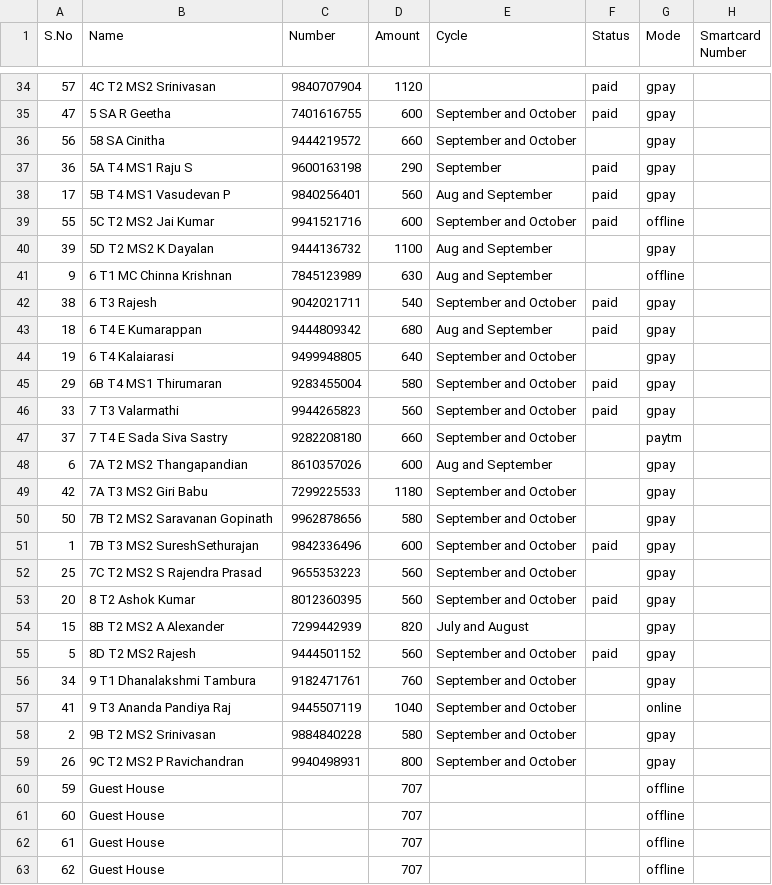
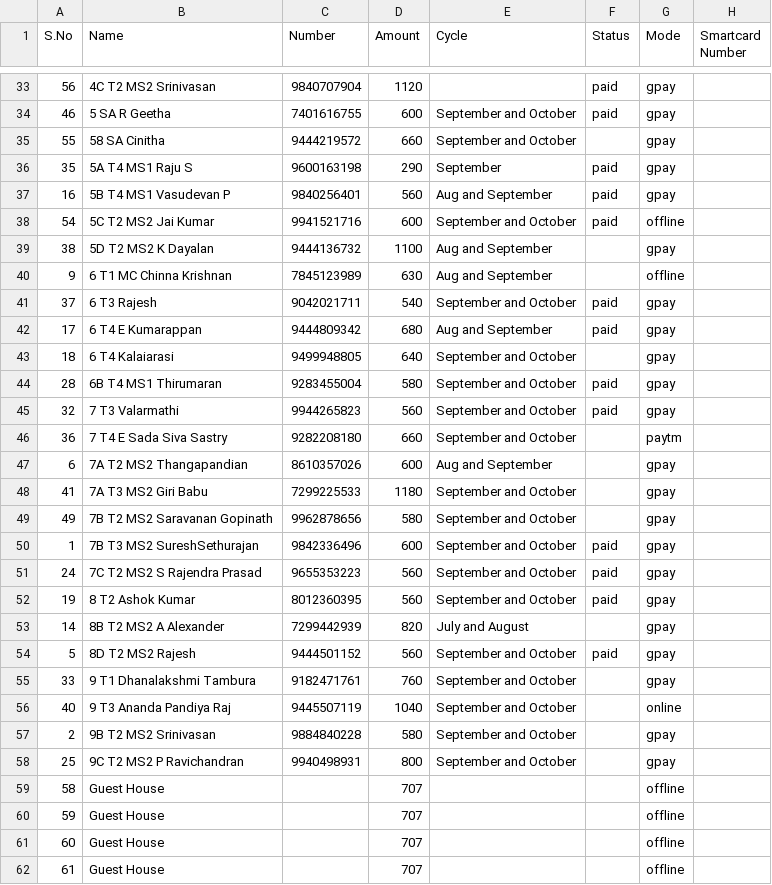
Before and after one commit to Gowthamrajp/PaymentReminder, a CSV file: CustomerData.csv, drawn as a sheet; only a part is shown, gaps mark what is left out; the shorter side is filled out with more unchanged rows; the diff covers the shown part only.

Commit message:
data update

```diff
--- a/CustomerData.csv
+++ b/CustomerData.csv
@@ -34,27 +33,28 @@ S.No,Name,Number,Amount,Cycle,Status,Mode,Smartcard Number
-57,4C T2 MS2 Srinivasan,9840707904,1120,,paid,gpay,
-47,5 SA R Geetha,7401616755,600,September and October,paid,gpay,
-56,58 SA Cinitha,9444219572,660,September and October,,gpay,
-36,5A T4 MS1 Raju S,9600163198,290,September ,paid,gpay,
-17,5B T4 MS1 Vasudevan P,9840256401,560,Aug and September,paid,gpay,
-55,5C T2 MS2 Jai Kumar,9941521716,600,September and October,paid,offline,
-39,5D T2 MS2 K Dayalan,9444136732,1100,Aug and September,,gpay,
+56,4C T2 MS2 Srinivasan,9840707904,1120,,paid,gpay,
+46,5 SA R Geetha,7401616755,600,September and October,paid,gpay,
+55,58 SA Cinitha,9444219572,660,September and October,,gpay,
+35,5A T4 MS1 Raju S,9600163198,290,September ,paid,gpay,
+16,5B T4 MS1 Vasudevan P,9840256401,560,Aug and September,paid,gpay,
+54,5C T2 MS2 Jai Kumar,9941521716,600,September and October,paid,offline,
+38,5D T2 MS2 K Dayalan,9444136732,1100,Aug and September,,gpay,
 9,6 T1 MC Chinna Krishnan,7845123989,630,Aug and September,,offline,
-38,6 T3 Rajesh,9042021711,540,September and October,paid,gpay,
-18,6 T4 E Kumarappan,9444809342,680,Aug and September,paid,gpay,
-19,6 T4 Kalaiarasi,9499948805,640,September and October,,gpay,
-29,6B T4 MS1 Thirumaran,9283455004,580,September and October,paid,gpay,
-33,7 T3 Valarmathi,9944265823,560,September and October,paid,gpay,
-37,7 T4 E Sada Siva Sastry,9282208180,660,September and October,,paytm,
+37,6 T3 Rajesh,9042021711,540,September and October,paid,gpay,
+17,6 T4 E Kumarappan,9444809342,680,Aug and September,paid,gpay,
+18,6 T4 Kalaiarasi,9499948805,640,September and October,,gpay,
+28,6B T4 MS1 Thirumaran,9283455004,580,September and October,paid,gpay,
+32,7 T3 Valarmathi,9944265823,560,September and October,paid,gpay,
+36,7 T4 E Sada Siva Sastry,9282208180,660,September and October,,paytm,
 6,7A T2 MS2 Thangapandian,8610357026,600,Aug and September,,gpay,
-42,7A T3 MS2 Giri Babu,7299225533,1180,September and October,,gpay,
-50,7B T2 MS2 Saravanan Gopinath,9962878656,580,September and October,,gpay,
+41,7A T3 MS2 Giri Babu,7299225533,1180,September and October,,gpay,
+49,7B T2 MS2 Saravanan Gopinath,9962878656,580,September and October,,gpay,
 1,7B T3 MS2 SureshSethurajan,9842336496,600,September and October,paid,gpay,
-25,7C T2 MS2 S Rajendra Prasad,9655353223,560,September and October,,gpay,
-20,8 T2 Ashok Kumar,8012360395,560,September and October,paid,gpay,
-15,8B T2 MS2 A Alexander,7299442939,820,July and August,,gpay,
+24,7C T2 MS2 S Rajendra Prasad,9655353223,560,September and October,paid,gpay,
+19,8 T2 Ashok Kumar,8012360395,560,September and October,paid,gpay,
+14,8B T2 MS2 A Alexander,7299442939,820,July and August,,gpay,
 5,8D T2 MS2 Rajesh,9444501152,560,September and October,paid,gpay,
-34,9 T1 Dhanalakshmi Tambura,9182471761,760,September and October,,gpay,
-41,9 T3 Ananda Pandiya Raj,9445507119,1040,September and October,,online,
+33,9 T1 Dhanalakshmi Tambura,9182471761,760,September and October,,gpay,
+40,9 T3 Ananda Pandiya Raj,9445507119,1040,September and October,,online,
 2,9B T2 MS2 Srinivasan ,9884840228,580,September and October,,gpay,
-26,9C T2 MS2 P Ravichandran,9940498931,800,September and October,,gpay,
+25,9C T2 MS2 P Ravichandran,9940498931,800,September and October,,gpay,
+58,Guest House,,707,,,offline,
 59,Guest House,,707,,,offline,
```
Also changed, not shown: 2 removed rows and 28 edited cells elsewhere in this file.
